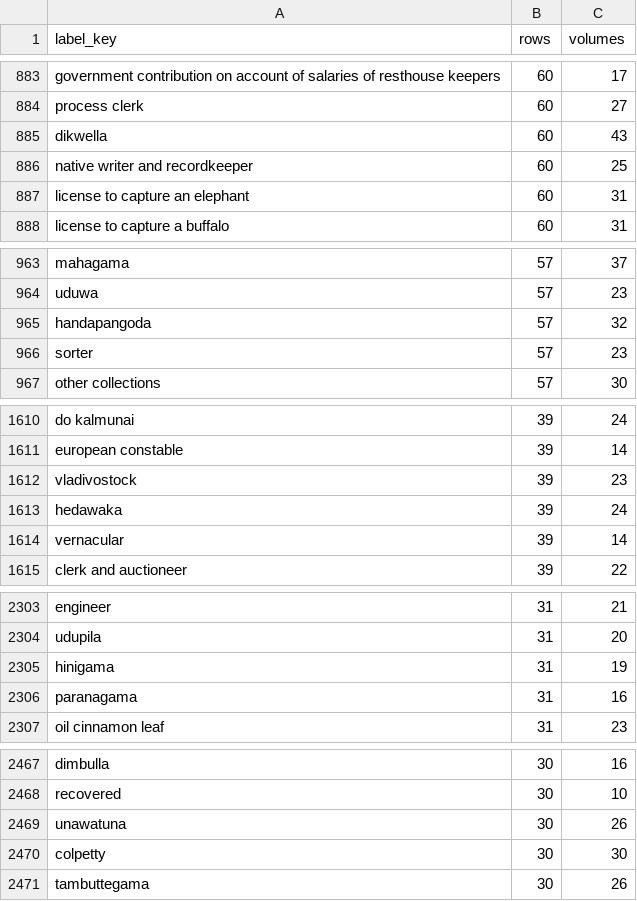
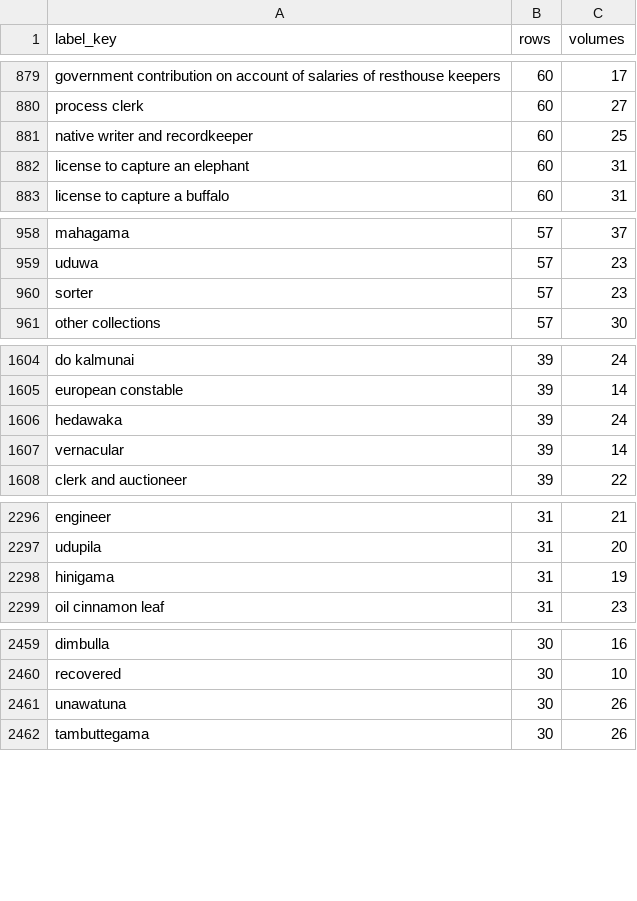
Before and after one commit to jburnford/sri_lanka_history, a TSV file: spine/bluebook/unlinked_labels.tsv, drawn as a sheet; only a part is shown, gaps mark what is left out; removed rows and columns are numbered as before the commit, all else as after; the diff covers the shown part only; the diff names each change by its address in the sheet, - before the commit and + after, or states it on an @@ line.

```diff
--- a/spine/bluebook/unlinked_labels.tsv
+++ b/spine/bluebook/unlinked_labels.tsv
-row 885: dikwella | 60 | 43
-row 965: handapangoda | 57 | 32
-row 1612: vladivostock | 39 | 23
-row 2306: paranagama | 31 | 16
-row 2470: colpetty | 30 | 30
```
Also changed, not shown: 11 added rows and 6 removed rows elsewhere in this file, spine/bluebook/observation_labels_unlinked.tsv, 15 other files.
